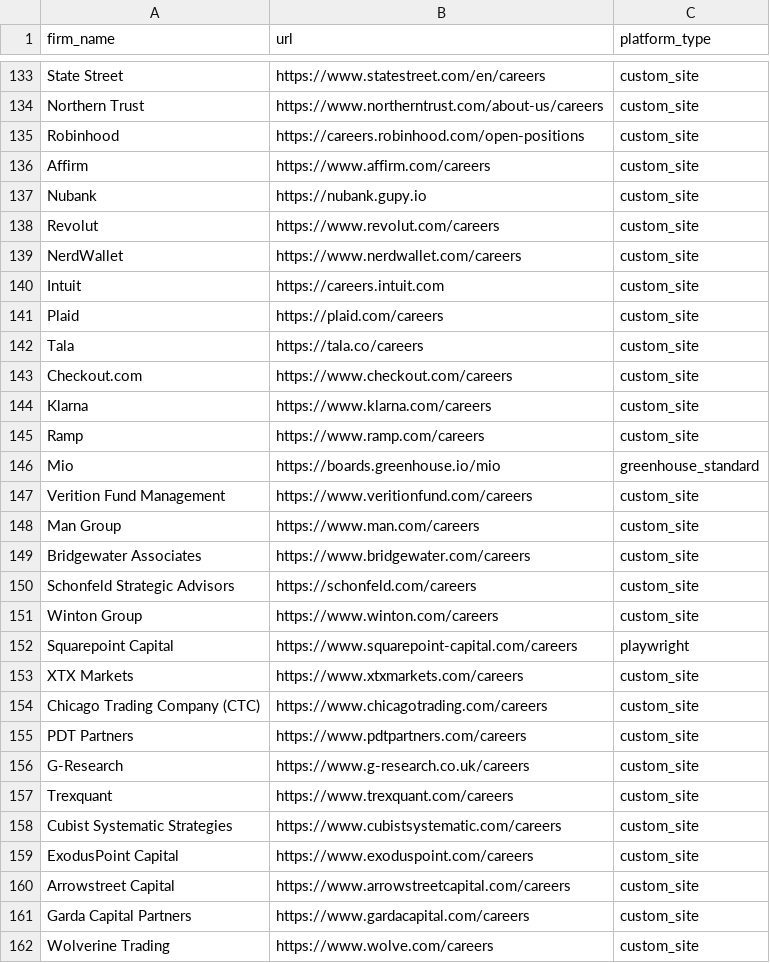
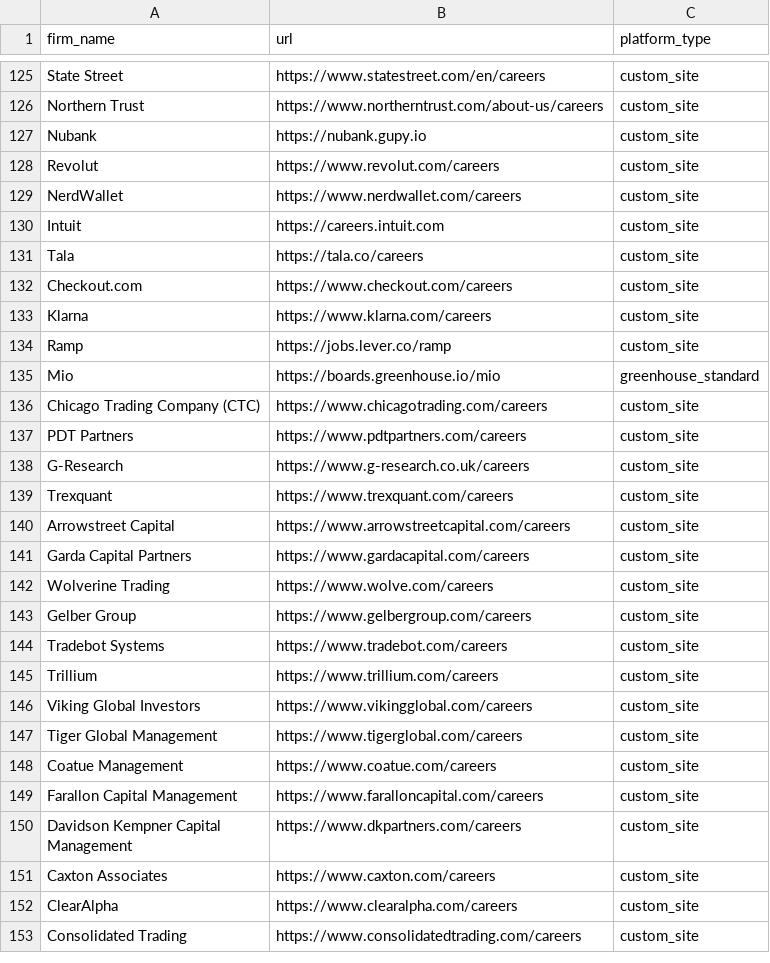
Before and after one commit to JohannesMeyerYC/quant_job_scraper, a CSV file: firms.csv, drawn as a sheet; only a part is shown, gaps mark what is left out; the shorter side is filled out with more unchanged rows; the diff covers the shown part only.

```diff
--- a/firms.csv
+++ b/firms.csv
@@ -134,4 +126,2 @@ State Street,https://www.statestreet.com/en/careers,custom_site
 Northern Trust,https://www.northerntrust.com/about-us/careers,custom_site
-Robinhood,https://careers.robinhood.com/open-positions,custom_site
-Affirm,https://www.affirm.com/careers,custom_site
 Nubank,https://nubank.gupy.io,custom_site
@@ -140,3 +130,2 @@ NerdWallet,https://www.nerdwallet.com/careers,custom_site
 Intuit,https://careers.intuit.com,custom_site
-Plaid,https://plaid.com/careers,custom_site
 Tala,https://tala.co/careers,custom_site
@@ -144,11 +133,4 @@ Checkout.com,https://www.checkout.com/careers,custom_site
 Klarna,https://www.klarna.com/careers,custom_site
-Ramp,https://www.ramp.com/careers,custom_site
+Ramp,https://jobs.lever.co/ramp,custom_site
 Mio,https://boards.greenhouse.io/mio,greenhouse_standard
-Verition Fund Management,https://www.veritionfund.com/careers,custom_site
-Man Group,https://www.man.com/careers,custom_site
-Bridgewater Associates,https://www.bridgewater.com/careers,custom_site
-Schonfeld Strategic Advisors,https://schonfeld.com/careers,custom_site
-Winton Group,https://www.winton.com/careers,custom_site
-Squarepoint Capital,https://www.squarepoint-capital.com/careers,playwright
-XTX Markets,https://www.xtxmarkets.com/careers,custom_site
 Chicago Trading Company (CTC),https://www.chicagotrading.com/careers,custom_site
@@ -157,4 +139,2 @@ G-Research,https://www.g-research.co.uk/careers,custom_site
 Trexquant,https://www.trexquant.com/careers,custom_site
-Cubist Systematic Strategies,https://www.cubistsystematic.com/careers,custom_site
-ExodusPoint Capital,https://www.exoduspoint.com/careers,custom_site
 Arrowstreet Capital,https://www.arrowstreetcapital.com/careers,custom_site
```
Also changed, not shown: 26 removed rows and 10 edited cells elsewhere in this file, 8 other files.
